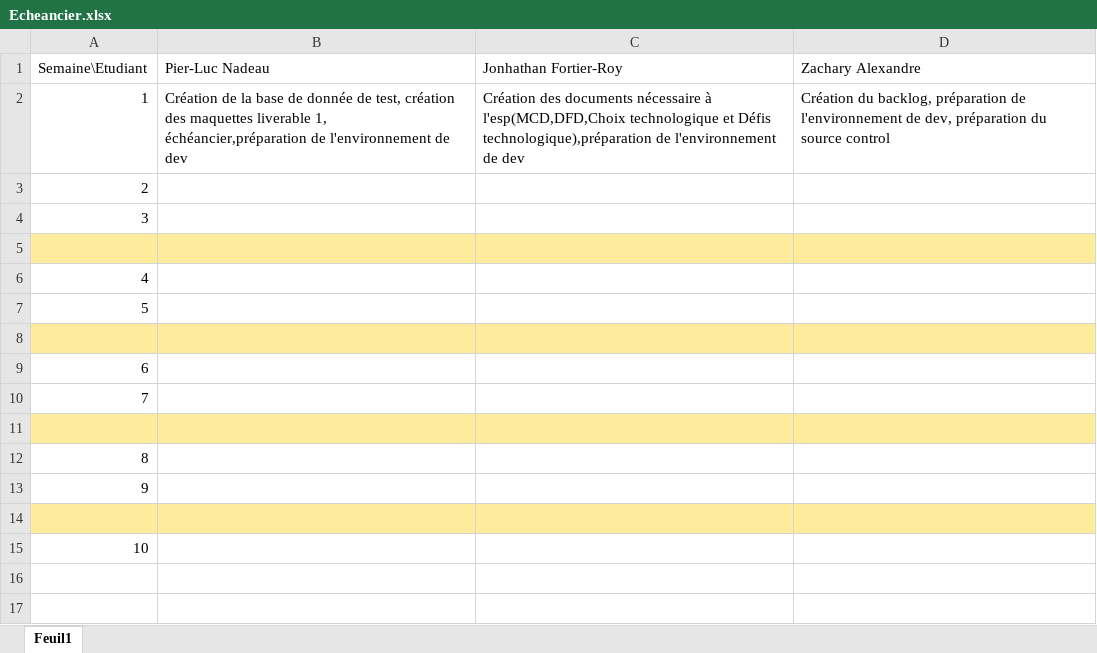
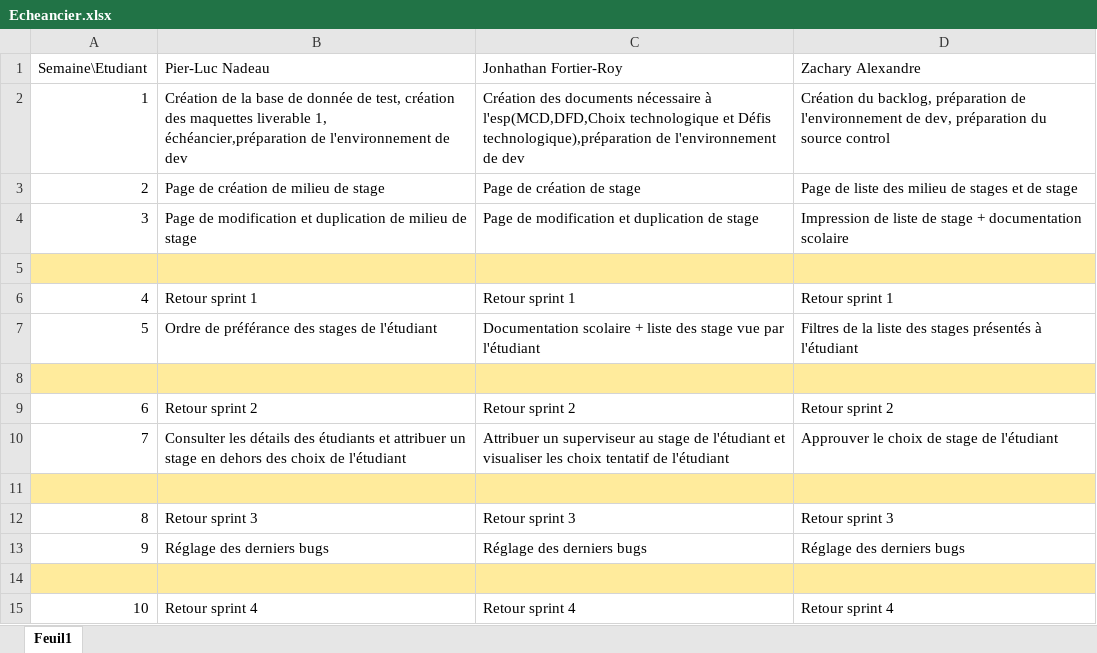
Before and after one commit to zacouse/InterfaceStages, an Excel workbook: Documentation/Echeancier.xlsx, sheet Feuil1, drawn as a sheet; values as stored, in another font and other column widths than the file's, no borders; the diff names each change by its address in the sheet, - before the commit and + after, or states it on an @@ line.

Commit message:
Update echeancier et backlog

```diff
--- a/Documentation/Echeancier.xlsx (sheet Feuil1)
+++ b/Documentation/Echeancier.xlsx (sheet Feuil1)
-B3 (Pier-Luc Nadeau): (empty)
+B3 (Pier-Luc Nadeau): Page de création de milieu de stage
-C3 (Jonhathan Fortier-Roy): (empty)
+C3 (Jonhathan Fortier-Roy): Page de création de stage
-D3 (Zachary Alexandre): (empty)
+D3 (Zachary Alexandre): Page de liste des milieu de stages et de stage
-B4 (Pier-Luc Nadeau): (empty)
+B4 (Pier-Luc Nadeau): Page de modification et duplication de milieu de stage
-C4 (Jonhathan Fortier-Roy): (empty)
+C4 (Jonhathan Fortier-Roy): Page de modification et duplication de stage
-D4 (Zachary Alexandre): (empty)
+D4 (Zachary Alexandre): Impression de liste de stage + documentation scolaire
-B6 (Pier-Luc Nadeau): (empty)
+B6 (Pier-Luc Nadeau): Retour sprint 1
-C6 (Jonhathan Fortier-Roy): (empty)
+C6 (Jonhathan Fortier-Roy): Retour sprint 1
-D6 (Zachary Alexandre): (empty)
+D6 (Zachary Alexandre): Retour sprint 1
-B7 (Pier-Luc Nadeau): (empty)
+B7 (Pier-Luc Nadeau): Ordre de préférance des stages de l'étudiant
-C7 (Jonhathan Fortier-Roy): (empty)
+C7 (Jonhathan Fortier-Roy): Documentation scolaire + liste des stage vue par l'étudiant
-D7 (Zachary Alexandre): (empty)
+D7 (Zachary Alexandre): Filtres de la liste des stages présentés à l'étudiant
-B9 (Pier-Luc Nadeau): (empty)
+B9 (Pier-Luc Nadeau): Retour sprint 2
-C9 (Jonhathan Fortier-Roy): (empty)
+C9 (Jonhathan Fortier-Roy): Retour sprint 2
-D9 (Zachary Alexandre): (empty)
+D9 (Zachary Alexandre): Retour sprint 2
-B10 (Pier-Luc Nadeau): (empty)
+B10 (Pier-Luc Nadeau): Consulter les détails des étudiants et attribuer un stage en dehors des choix de l'étudiant
-C10 (Jonhathan Fortier-Roy): (empty)
+C10 (Jonhathan Fortier-Roy): Attribuer un superviseur au stage de l'étudiant et visualiser les choix tentatif de l'étudiant
-D10 (Zachary Alexandre): (empty)
+D10 (Zachary Alexandre): Approuver le choix de stage de l'étudiant
-B12 (Pier-Luc Nadeau): (empty)
+B12 (Pier-Luc Nadeau): Retour sprint 3
-C12 (Jonhathan Fortier-Roy): (empty)
+C12 (Jonhathan Fortier-Roy): Retour sprint 3
-D12 (Zachary Alexandre): (empty)
+D12 (Zachary Alexandre): Retour sprint 3
-B13 (Pier-Luc Nadeau): (empty)
+B13 (Pier-Luc Nadeau): Réglage des derniers bugs
-C13 (Jonhathan Fortier-Roy): (empty)
+C13 (Jonhathan Fortier-Roy): Réglage des derniers bugs
-D13 (Zachary Alexandre): (empty)
+D13 (Zachary Alexandre): Réglage des derniers bugs
-B15 (Pier-Luc Nadeau): (empty)
+B15 (Pier-Luc Nadeau): Retour sprint 4
-C15 (Jonhathan Fortier-Roy): (empty)
+C15 (Jonhathan Fortier-Roy): Retour sprint 4
-D15 (Zachary Alexandre): (empty)
+D15 (Zachary Alexandre): Retour sprint 4
```
Also changed, not shown: Documentation/Backlog.xlsx.
